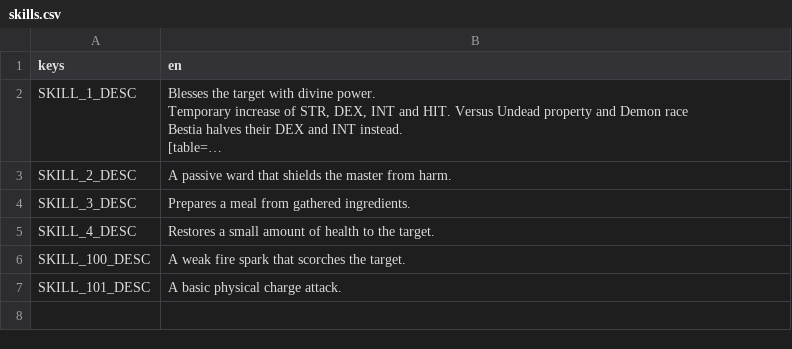
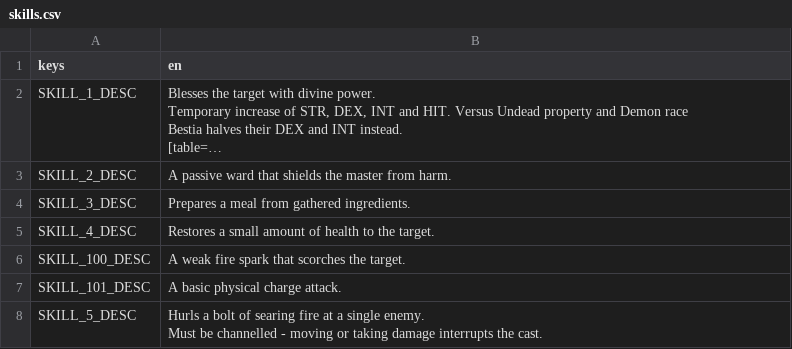
Before and after one commit to tfelix/bestia-behemoth, a CSV file: bestia-client/src/Localization/skills.csv, drawn as a sheet; long unchanged cells end in ….

Commit message:
Introduces cast time system

```diff
--- a/bestia-client/src/Localization/skills.csv
+++ b/bestia-client/src/Localization/skills.csv
@@ -14 +14,4 @@ SKILL_100_DESC,A weak fire spark that scorches the target.
 SKILL_101_DESC,A basic physical charge attack.
+SKILL_5_DESC,"Hurls a bolt of searing fire at a single enemy.
+
+Must be channelled - moving or taking damage interrupts the cast."
```
Also changed, not shown: 48 other files.
